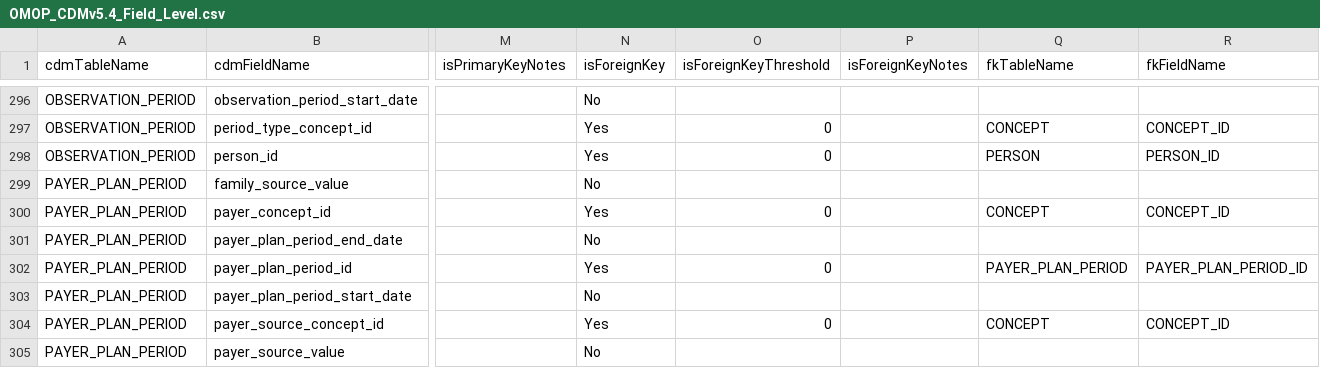
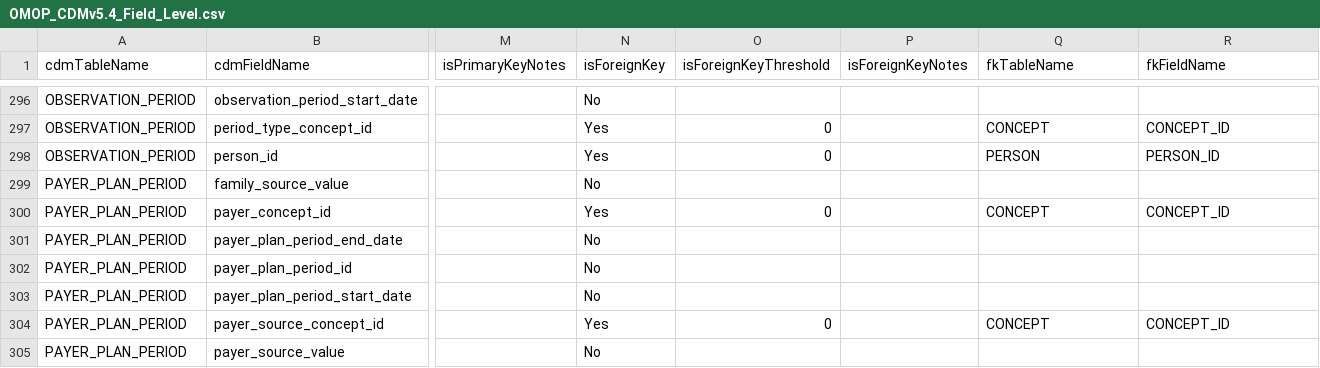
Before and after one commit to Miimansa/Miimansa-DQD, a CSV file: inst/csv/OMOP_CDMv5.4_Field_Level.csv, drawn as a sheet; only a part is shown, gaps mark what is left out; the diff names each change by its address in the sheet, - before the commit and + after, or states it on an @@ line.

Commit message:
Removed foreign key check
Removed foreign key check that was checking PAYER_PLAN_PERIOD_ID against itself

```diff
--- a/inst/csv/OMOP_CDMv5.4_Field_Level.csv
+++ b/inst/csv/OMOP_CDMv5.4_Field_Level.csv
-N302 (isForeignKey): Yes
+N302 (isForeignKey): No
-O302 (isForeignKeyThreshold): 0
+O302 (isForeignKeyThreshold): (empty)
-Q302 (fkTableName): PAYER_PLAN_PERIOD
+Q302 (fkTableName): (empty)
-R302 (fkFieldName): PAYER_PLAN_PERIOD_ID
+R302 (fkFieldName): (empty)
```
